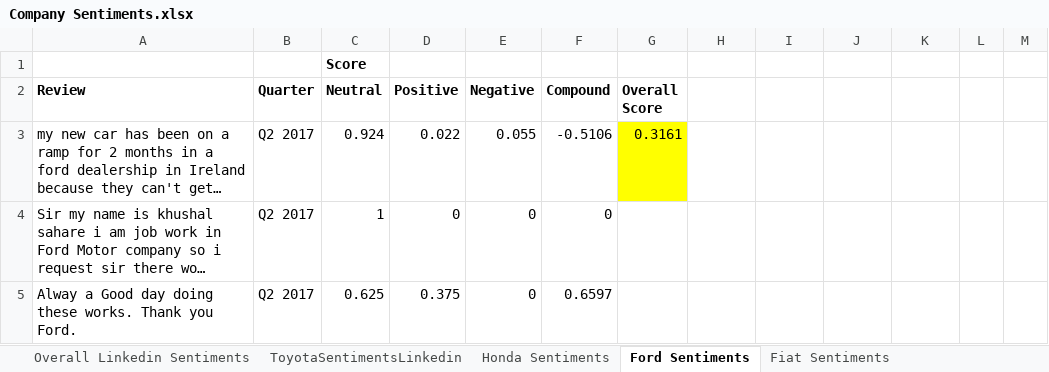
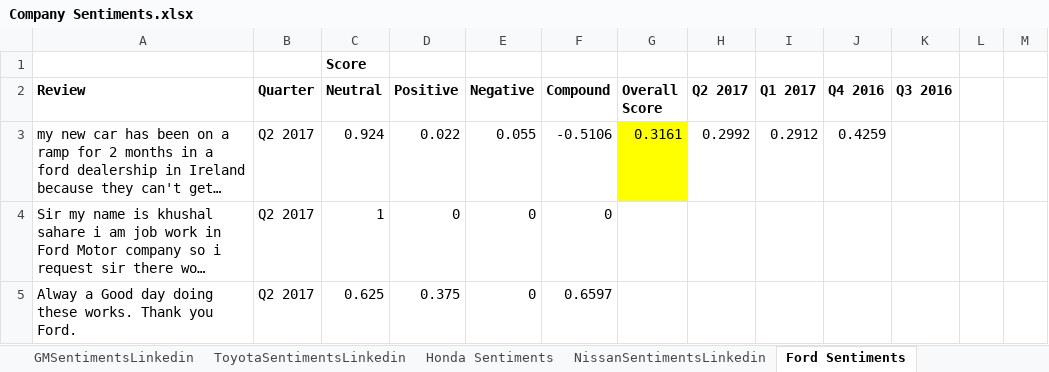
Before and after one commit to rshahabadi1987/senantech, an Excel workbook: Company Sentiments.xlsx, sheet Ford Sentiments, drawn as a sheet; only a part is shown; long unchanged cells end in …; values as stored, in another font and other column widths than the file's, no borders; the diff names each change by its address in the sheet, - before the commit and + after, or states it on an @@ line.

Commit message:
Sentiment

```diff
--- a/Company Sentiments.xlsx (sheet Ford Sentiments)
+++ b/Company Sentiments.xlsx (sheet Ford Sentiments)
+sheet tab: GMSentimentsLinkedin
+sheet tab: NissanSentimentsLinkedin
-H2: (empty)
+H2: Q2 2017
-I2: (empty)
+I2: Q1 2017
-J2: (empty)
+J2: Q4 2016
-K2: (empty)
+K2: Q3 2016
-H3 (Q2 2017): (empty)
+H3 (Q2 2017): 0.2992
-I3 (Q1 2017): (empty)
+I3 (Q1 2017): 0.2912
-J3 (Q4 2016): (empty)
+J3 (Q4 2016): 0.4259
```
Also changed, not shown: sheet Overall Linkedin Sentiments, sheet ToyotaSentimentsLinkedin, sheet Fiat Sentiments, sheet Honda Sentiments, other sheet tabs, charts or pictures.
